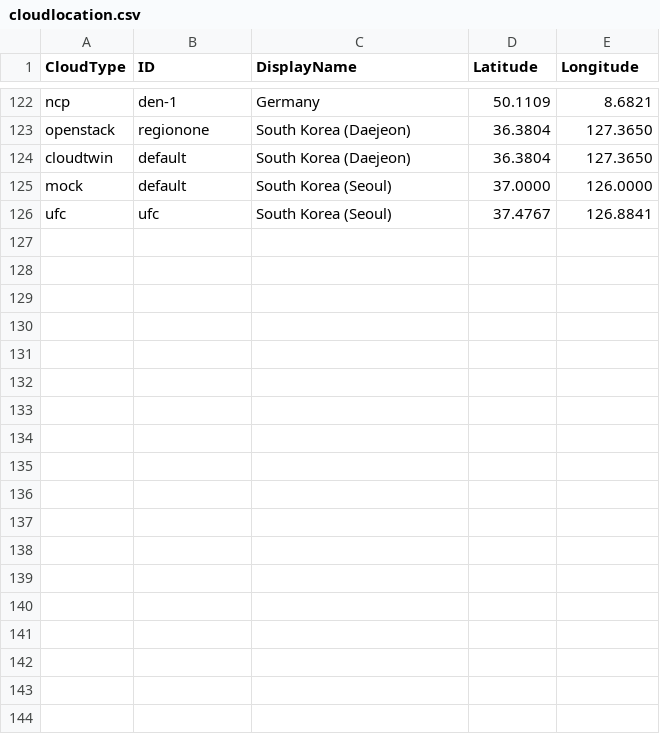
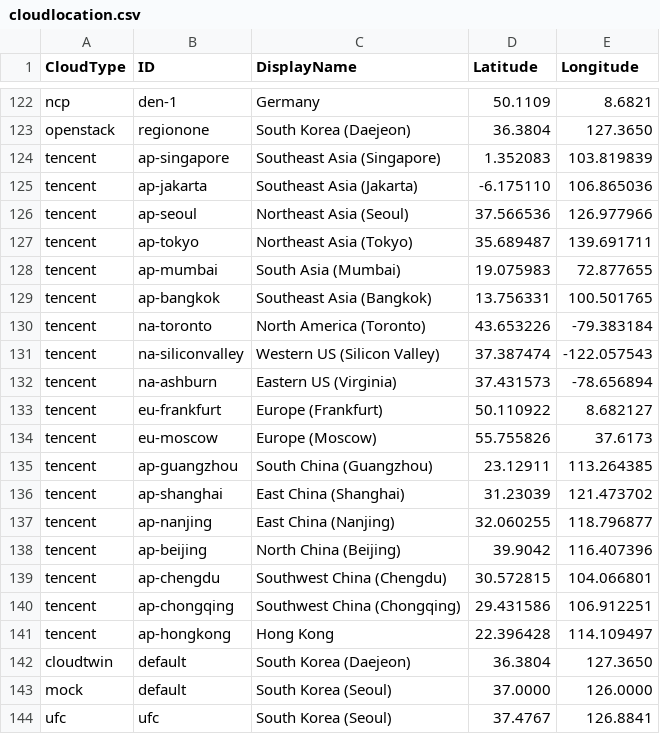
Before and after one commit to cloud-barista/cb-tumblebug, a CSV file: assets/cloudlocation.csv, drawn as a sheet; only a part is shown, gaps mark what is left out.

Commit message:
Add support for Tencent Cloud

```diff
--- a/assets/cloudlocation.csv
+++ b/assets/cloudlocation.csv
@@ -123,2 +123,20 @@ ncp,den-1,Germany,50.1109,8.6821
 openstack,regionone,South Korea (Daejeon),36.3804,127.3650
+tencent,ap-singapore,Southeast Asia (Singapore),1.352083,103.819839
+tencent,ap-jakarta,Southeast Asia (Jakarta),-6.175110,106.865036
+tencent,ap-seoul,Northeast Asia (Seoul),37.566536,126.977966
+tencent,ap-tokyo,Northeast Asia (Tokyo),35.689487,139.691711
+tencent,ap-mumbai,South Asia (Mumbai),19.075983,72.877655
+tencent,ap-bangkok,Southeast Asia (Bangkok),13.756331,100.501765
+tencent,na-toronto,North America (Toronto),43.653226,-79.383184
+tencent,na-siliconvalley,Western US (Silicon Valley),37.387474,-122.057543
+tencent,na-ashburn,Eastern US (Virginia),37.431573,-78.656894
+tencent,eu-frankfurt,Europe (Frankfurt),50.110922,8.682127
+tencent,eu-moscow,Europe (Moscow),55.755826,37.6173
+tencent,ap-guangzhou,South China (Guangzhou),23.12911,113.264385
+tencent,ap-shanghai,East China (Shanghai),31.23039,121.473702
+tencent,ap-nanjing,East China (Nanjing),32.060255,118.796877
+tencent,ap-beijing,North China (Beijing),39.9042,116.407396
+tencent,ap-chengdu,Southwest China (Chengdu),30.572815,104.066801
+tencent,ap-chongqing,Southwest China (Chongqing),29.431586,106.912251
+tencent,ap-hongkong,Hong Kong,22.396428,114.109497
 cloudtwin,default,South Korea (Daejeon),36.3804,127.3650
```
Also changed, not shown: 3 other files.
